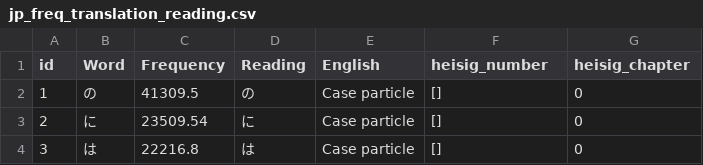
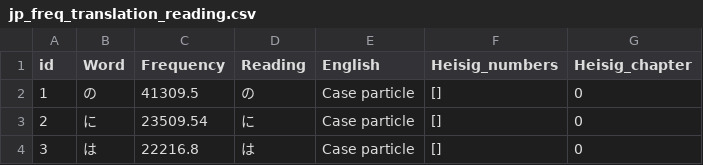
Before and after one commit to VictorS-67/heisig-vocabulary, a CSV file: jp_freq_translation_reading.csv, drawn as a sheet; only a part is shown.

```diff
--- a/jp_freq_translation_reading.csv
+++ b/jp_freq_translation_reading.csv
@@ -1,2 +1,2 @@
-id;Word;Frequency;Reading;English;heisig_number;heisig_chapter
+id;Word;Frequency;Reading;English;Heisig_numbers;Heisig_chapter
 1;の;41309.5;の;Case particle;[];0
```
Also changed, not shown: heisig_kanjis.csv, 1 other file.
